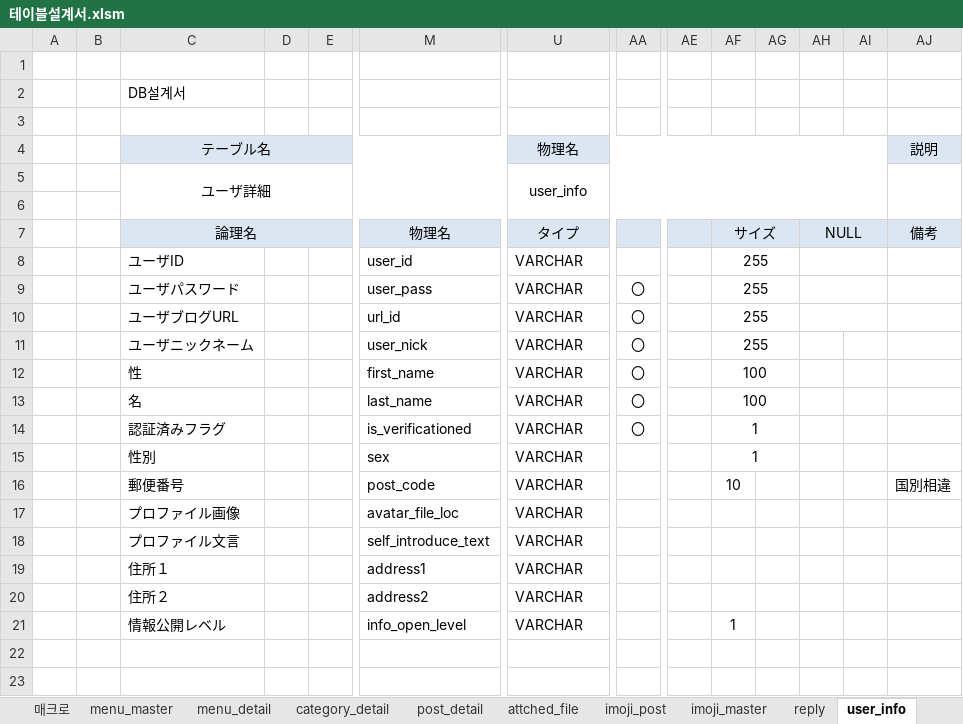
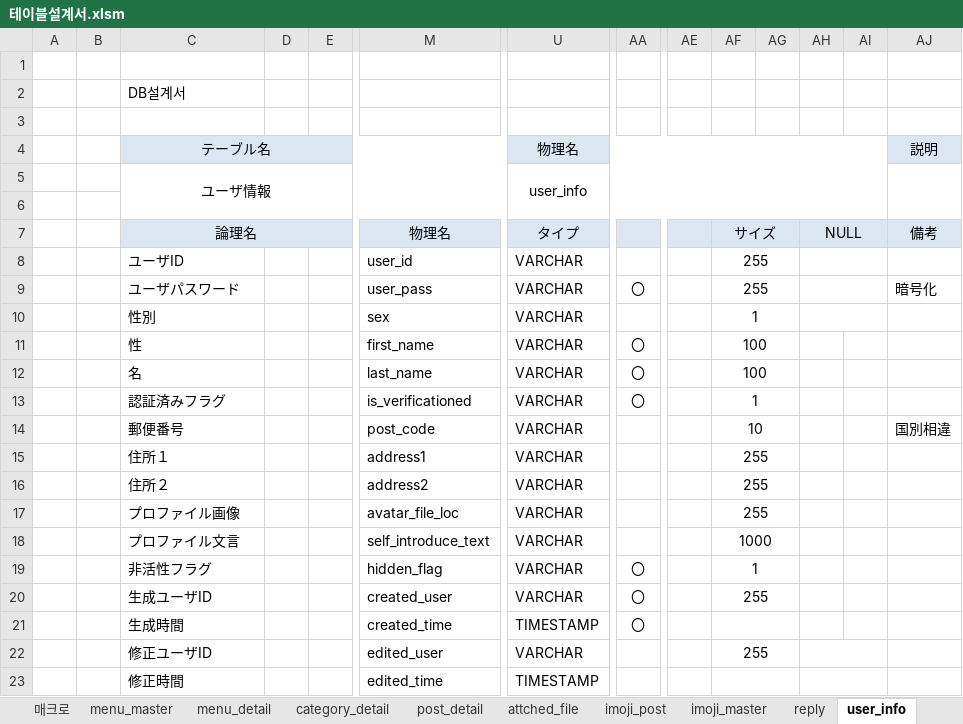
Before and after one commit to junforjun/webp, an Excel workbook: src/main/java/erm/테이블설계서.xlsm, sheet user_info, drawn as a sheet; only a part is shown, gaps mark what is left out; values as stored, in another font and other column widths than the file's, no borders; removed rows and columns are numbered as before the commit, all else as after; rows hold the shown columns only; the diff names each change by its address in the sheet, - before the commit and + after, or states it on an @@ line.

```diff
--- a/src/main/java/erm/테이블설계서.xlsm (sheet user_info)
+++ b/src/main/java/erm/테이블설계서.xlsm (sheet user_info)
-C5: ユーザ詳細
+C5: ユーザ情報
-AJ9: (empty)
+AJ9: 暗号化
-row 10:  |  | ユーザブログURL |  |  | url_id | VARCHAR | 〇 |  | 255
-row 11:  |  | ユーザニックネーム |  |  | user_nick | VARCHAR | 〇 |  | 255
@@ row 15 moved to row 10: 性別 @@
+AF14:AG14 merged
-row 17:  |  | プロファイル画像 |  |  | avatar_file_loc | VARCHAR
-row 18:  |  | プロファイル文言 |  |  | self_introduce_text | VARCHAR
-AF15:AF16: (empty)
+AF15:AF16: 255
+AF15:AG15 merged
+AF16:AG16 merged
-row 21:  |  | 情報公開レベル |  |  | info_open_level | VARCHAR |  |  | 1
+row 17:  |  | プロファイル画像 |  |  | avatar_file_loc | VARCHAR |  |  | 255
+row 18:  |  | プロファイル文言 |  |  | self_introduce_text | VARCHAR |  |  | 1000
+row 19:  |  | 非活性フラグ |  |  | hidden_flag | VARCHAR | 〇 |  | 1
+row 20:  |  | 生成ユーザID |  |  | created_user | VARCHAR | 〇 |  | 255
+row 21:  |  | 生成時間 |  |  | created_time | TIMESTAMP | 〇
+row 22:  |  | 修正ユーザID |  |  | edited_user | VARCHAR |  |  | 255
+row 23:  |  | 修正時間 |  |  | edited_time | TIMESTAMP
```
Also changed, not shown: sheet reply, sheet post_detail, sheet user_hobby, sheet user_interest, sheet category_detail, other sheet tabs, charts or pictures, 18 other files.
